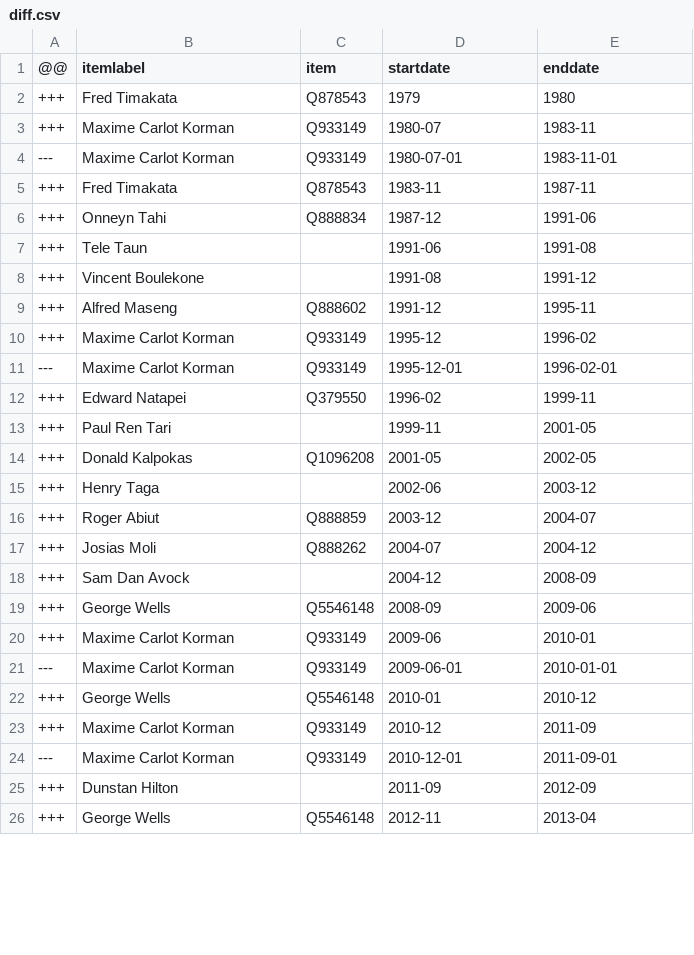
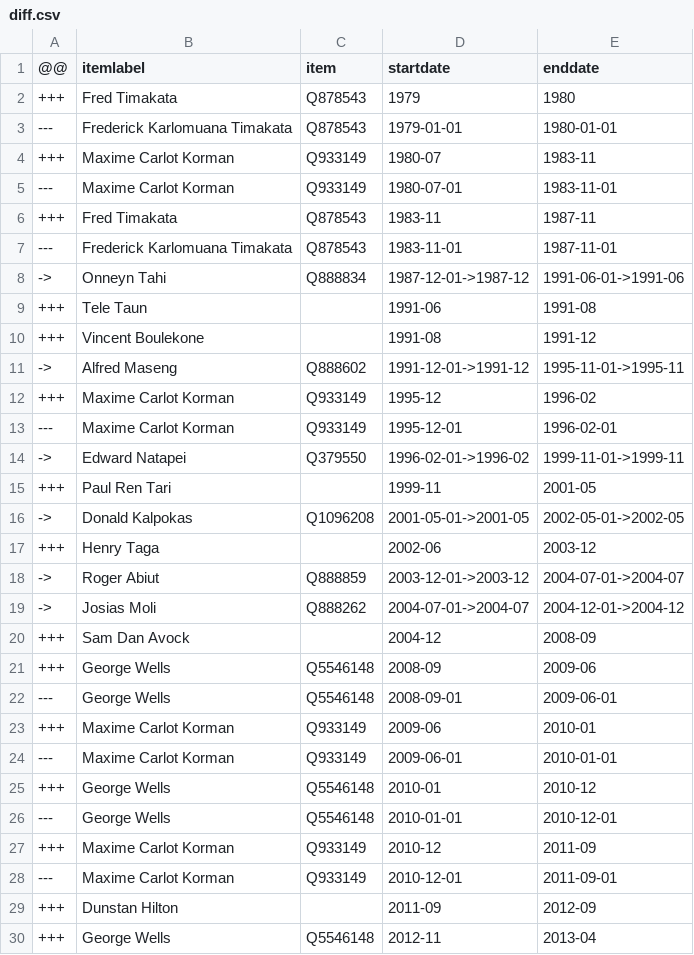
Before and after one commit to every-politician-scrapers/vanuatu-cabinet, a CSV file: sources/speaker-enwiki/diff.csv, drawn as a sheet; only a part is shown; removed rows and columns are numbered as before the commit, all else as after; the diff covers the shown part only; the diff names each change by its address in the sheet, - before the commit and + after, or states it on an @@ line.

```diff
--- a/sources/speaker-enwiki/diff.csv
+++ b/sources/speaker-enwiki/diff.csv
+row 3: --- | Frederick Karlomuana Timakata | Q878543 | 1979-01-01 | 1980-01-01
-row 6: +++ | Onneyn Tahi | Q888834 | 1987-12 | 1991-06
+row 7: --- | Frederick Karlomuana Timakata | Q878543 | 1983-11-01 | 1987-11-01
+row 8: -> | Onneyn Tahi | Q888834 | 1987-12-01->1987-12 | 1991-06-01->1991-06
-row 9: +++ | Alfred Maseng | Q888602 | 1991-12 | 1995-11
+row 11: -> | Alfred Maseng | Q888602 | 1991-12-01->1991-12 | 1995-11-01->1995-11
-row 12: +++ | Edward Natapei | Q379550 | 1996-02 | 1999-11
+row 14: -> | Edward Natapei | Q379550 | 1996-02-01->1996-02 | 1999-11-01->1999-11
-row 14: +++ | Donald Kalpokas | Q1096208 | 2001-05 | 2002-05
+row 16: -> | Donald Kalpokas | Q1096208 | 2001-05-01->2001-05 | 2002-05-01->2002-05
-row 16: +++ | Roger Abiut | Q888859 | 2003-12 | 2004-07
-row 17: +++ | Josias Moli | Q888262 | 2004-07 | 2004-12
+row 18: -> | Roger Abiut | Q888859 | 2003-12-01->2003-12 | 2004-07-01->2004-07
+row 19: -> | Josias Moli | Q888262 | 2004-07-01->2004-07 | 2004-12-01->2004-12
+row 22: --- | George Wells | Q5546148 | 2008-09-01 | 2009-06-01
+row 26: --- | George Wells | Q5546148 | 2010-01-01 | 2010-12-01
```
Also changed, not shown: 2 added rows and 4 removed rows elsewhere in this file, sources/speaker-enwiki/wikidata.csv.
